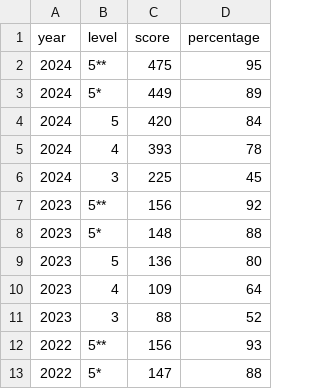
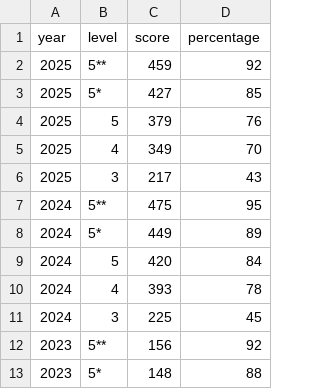
Before and after one commit to sygau/dbest-v2, a CSV file: public/data/cutoff/chemistry/overall.csv, drawn as a sheet; only a part is shown; the shorter side is filled out with more unchanged rows; the diff names each change by its address in the sheet, - before the commit and + after, or states it on an @@ line.

```diff
--- a/public/data/cutoff/chemistry/overall.csv
+++ b/public/data/cutoff/chemistry/overall.csv
+row 2: 2025 | 5** | 459 | 92
+row 3: 2025 | 5* | 427 | 85
+row 4: 2025 | 5 | 379 | 76
+row 5: 2025 | 4 | 349 | 70
+row 6: 2025 | 3 | 217 | 43
```
Also changed, not shown: public/data/cutoff/english/paper1.csv, public/data/cutoff/english/paper2.csv, 33 other files.
